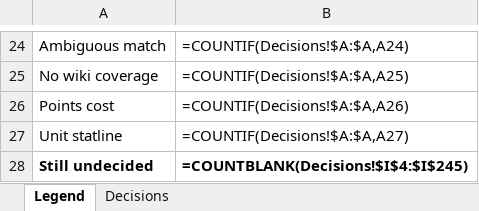
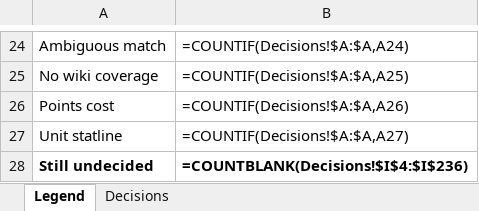
Before and after one commit to TomBombadillo91/WHFB6eBattlescribe, an Excel workbook: docs/judgement-calls.xlsx, sheet Legend, drawn as a sheet; only a part is shown, gaps mark what is left out; values as stored, in another font and other column widths than the file's, no borders; formulas without a stored value are shown as written; the diff names each change by its address in the sheet, - before the commit and + after, or states it on an @@ line.

```diff
--- a/docs/judgement-calls.xlsx (sheet Legend)
+++ b/docs/judgement-calls.xlsx (sheet Legend)
-B28: =COUNTBLANK(Decisions!$I$4:$I$245)
+B28: =COUNTBLANK(Decisions!$I$4:$I$236)
```
Also changed, not shown: sheet Decisions, 3 other files.
